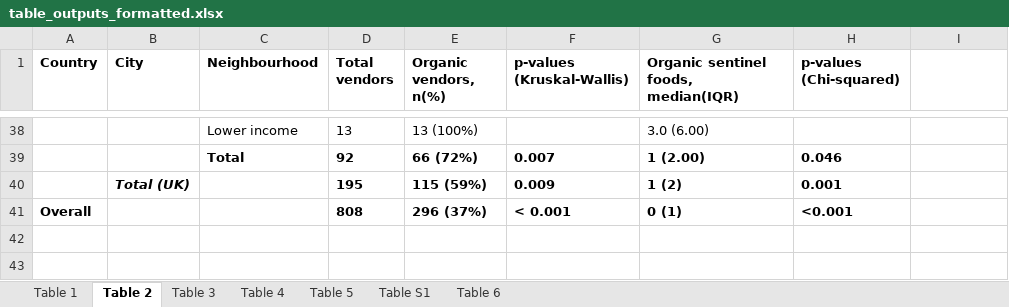
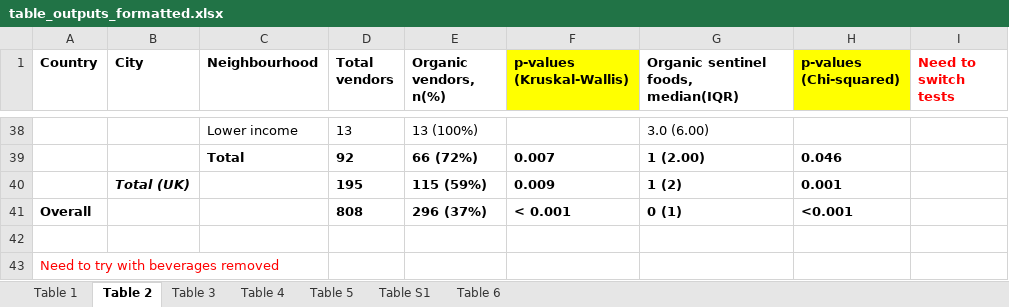
Before and after one commit to agsadler/fea, an Excel workbook: table_outputs_formatted.xlsx, sheet Table 2, drawn as a sheet; only a part is shown, gaps mark what is left out; values as stored, in another font and other column widths than the file's, no borders; the diff names each change by its address in the sheet, - before the commit and + after, or states it on an @@ line.

```diff
--- a/table_outputs_formatted.xlsx (sheet Table 2)
+++ b/table_outputs_formatted.xlsx (sheet Table 2)
-F1 fill: none
+F1 fill: #FFFF00
-H1 fill: none
+H1 fill: #FFFF00
-I1: (empty)
+I1: Need to switch tests
+row 42: (empty)
+row 43: Need to try with beverages removed
```
Also changed, not shown: sheet Table 1, sheet Table 6, sheet Table 5, Outputs/table_outputs.xlsx, map_data.xlsx, 13 other files.
